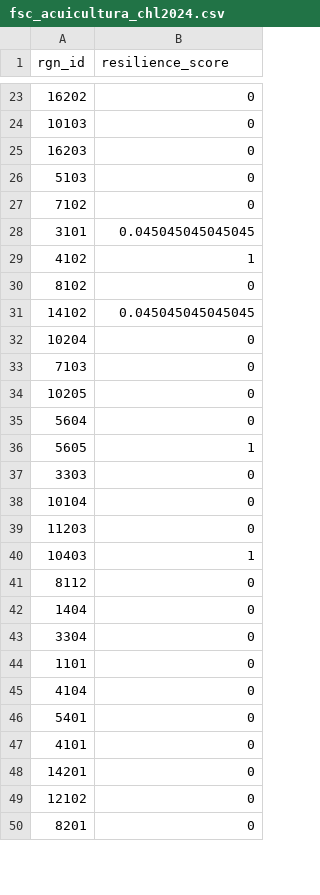
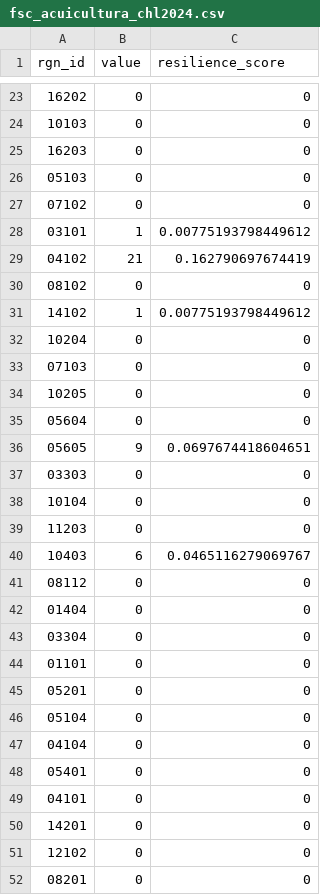
Before and after one commit to OHI-Science/chl, a CSV file: comunas/layers/fsc_acuicultura_chl2024.csv, drawn as a sheet; only a part is shown, gaps mark what is left out; removed rows and columns are numbered as before the commit, all else as after; the diff covers the shown part only; the diff names each change by its address in the sheet, - before the commit and + after, or states it on an @@ line.

```diff
--- a/comunas/layers/fsc_acuicultura_chl2024.csv
+++ b/comunas/layers/fsc_acuicultura_chl2024.csv
+column B (value), rows 23-27: all 0; rows 31-35: 1 | 0 | 0 | 0 | 0; rows 38-47: 0 | 0 | 6 | 0 | 0 | 0 | 0 | 0 | 0 | 0; rows 50-52: all 0
-A26 (rgn_id): 5103
+A26 (rgn_id): 05103
-A27 (rgn_id): 7102
+A27 (rgn_id): 07102
-row 28: 3101 | 0.045045045045045
-row 29: 4102 | 1
-row 30: 8102 | 0
+row 28: 03101 | 1 | 0.00775193798449612
+row 29: 04102 | 21 | 0.162790697674419
+row 30: 08102 | 0 | 0
-C31 (resilience_score): 0.045045045045045
+C31 (resilience_score): 0.00775193798449612
-A33 (rgn_id): 7103
+A33 (rgn_id): 07103
-A35 (rgn_id): 5604
+A35 (rgn_id): 05604
-row 36: 5605 | 1
-row 37: 3303 | 0
+row 36: 05605 | 9 | 0.0697674418604651
+row 37: 03303 | 0 | 0
-C40 (resilience_score): 1
+C40 (resilience_score): 0.0465116279069767
-A41 (rgn_id): 8112
+A41 (rgn_id): 08112
-A42 (rgn_id): 1404
+A42 (rgn_id): 01404
-A43 (rgn_id): 3304
+A43 (rgn_id): 03304
-A44 (rgn_id): 1101
+A44 (rgn_id): 01101
-A45 (rgn_id): 4104
+A45 (rgn_id): 05201
-A46 (rgn_id): 5401
+A46 (rgn_id): 05104
-A47 (rgn_id): 4101
+A47 (rgn_id): 04104
+row 48: 05401 | 0 | 0
+row 49: 04101 | 0 | 0
-A52 (rgn_id): 8201
+A52 (rgn_id): 08201
```
Also changed, not shown: 15 added rows, 17 removed rows and 30 edited cells elsewhere in this file, comunas/layers/fsc_amerb_chl2024.csv, comunas/layers/fsc_pesca_chl2024.csv, 2 other files.
